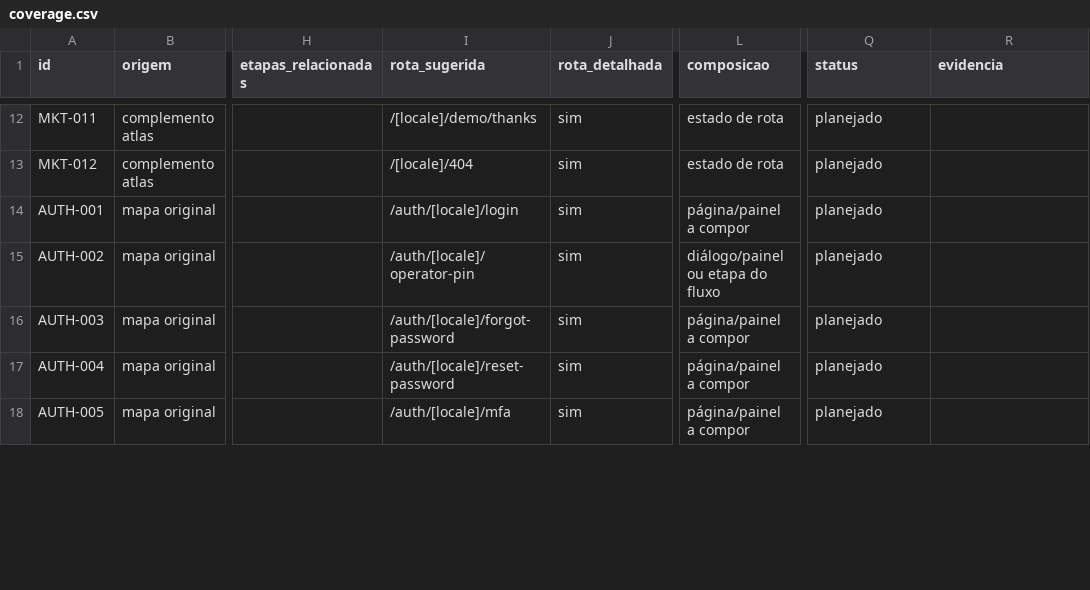
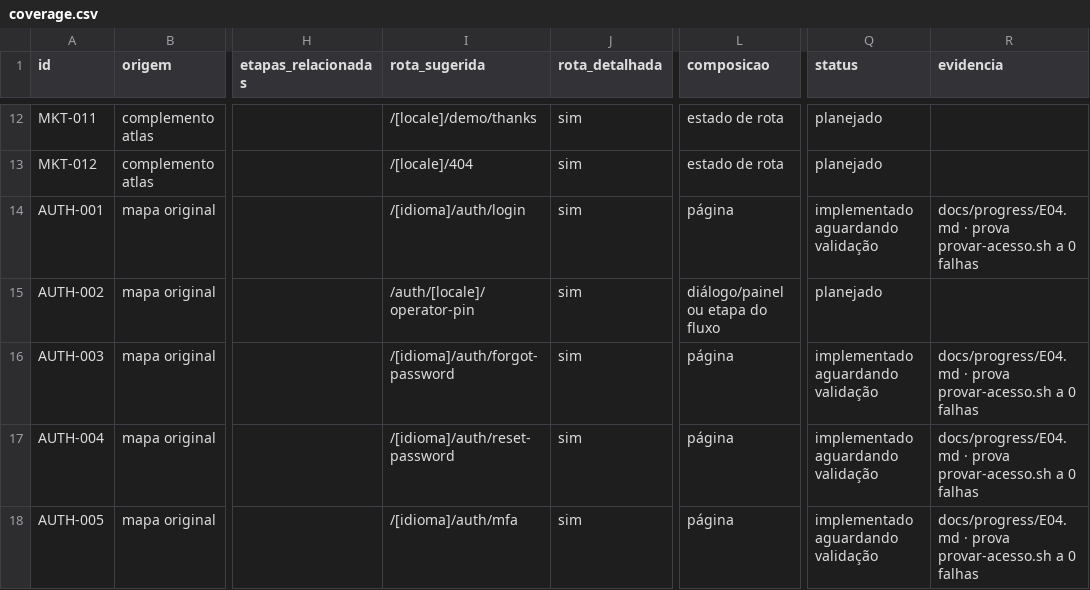
Before and after one commit to wilberstaedt/bossaos, a CSV file: docs/progress/coverage.csv, drawn as a sheet; only a part is shown, gaps mark what is left out; the diff covers the shown part only; the diff names each change by its address in the sheet, - before the commit and + after, or states it on an @@ line.

Commit message:
E04 implementado pelo Lumen JR - aguardando validacao

```diff
--- a/docs/progress/coverage.csv
+++ b/docs/progress/coverage.csv
-I14 (rota_sugerida): /auth/[locale]/login
+I14 (rota_sugerida): /[idioma]/auth/login
-L14 (composicao): página/painel a compor
+L14 (composicao): página
-Q14 (status): planejado
+Q14 (status): implementado aguardando validação
-R14 (evidencia): (empty)
+R14 (evidencia): docs/progress/E04.md · prova provar-acesso.sh a 0 falhas
-I16 (rota_sugerida): /auth/[locale]/forgot-password
+I16 (rota_sugerida): /[idioma]/auth/forgot-password
-L16:L18 (composicao): página/painel a compor
+L16:L18 (composicao): página
-Q16:Q18 (status): planejado
+Q16:Q18 (status): implementado aguardando validação
-R16:R18 (evidencia): (empty)
+R16:R18 (evidencia): docs/progress/E04.md · prova provar-acesso.sh a 0 falhas
-I17 (rota_sugerida): /auth/[locale]/reset-password
+I17 (rota_sugerida): /[idioma]/auth/reset-password
-I18 (rota_sugerida): /auth/[locale]/mfa
+I18 (rota_sugerida): /[idioma]/auth/mfa
```
Also changed, not shown: 31 edited cells elsewhere in this file, 5 other files.
